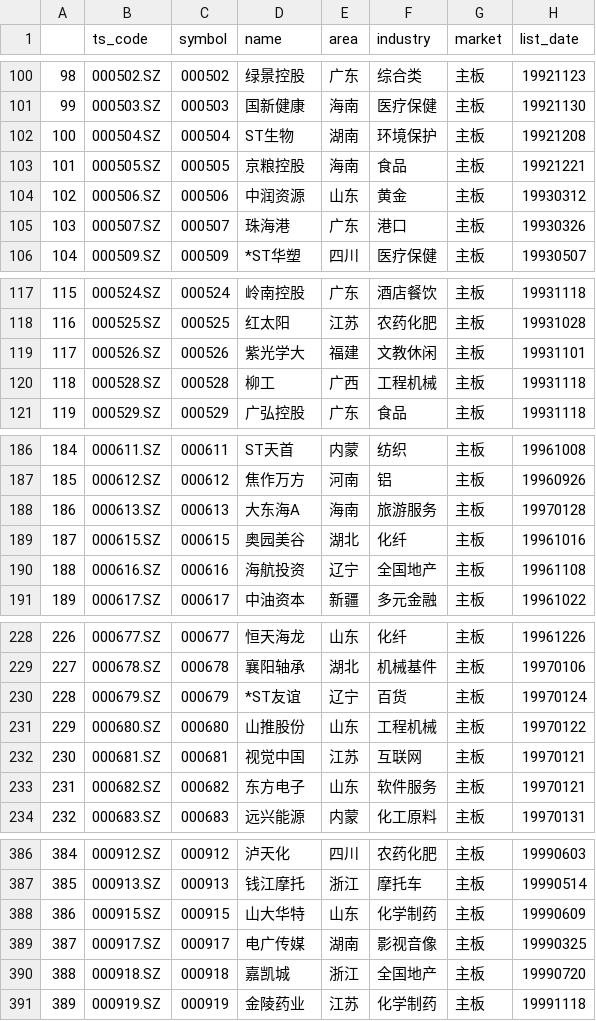
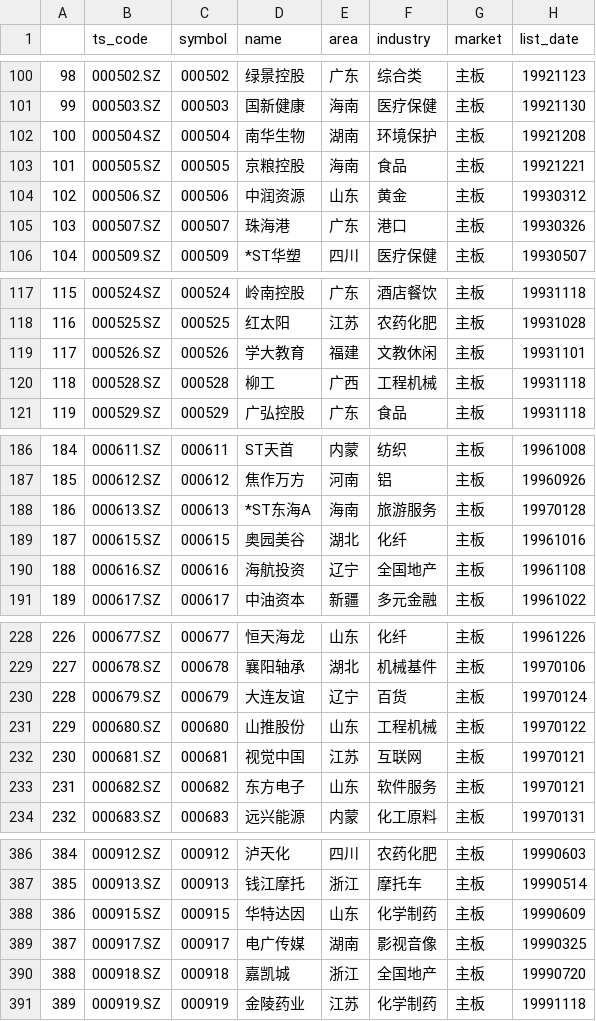
Before and after one commit to UbunGit/UGFAFAFA, a CSV file: data/base.csv, drawn as a sheet; only a part is shown, gaps mark what is left out; the diff covers the shown part only; the diff names each change by its address in the sheet, - before the commit and + after, or states it on an @@ line.

```diff
--- a/data/base.csv
+++ b/data/base.csv
-D102 (name): ST生物
+D102 (name): 南华生物
-D119 (name): 紫光学大
+D119 (name): 学大教育
-D188 (name): 大东海A
+D188 (name): *ST东海A
-D230 (name): *ST友谊
+D230 (name): 大连友谊
-D388 (name): 山大华特
+D388 (name): 华特达因
```
Also changed, not shown: 12 added rows, 35 edited cells and row numbers in column A elsewhere in this file, 12 other files.
